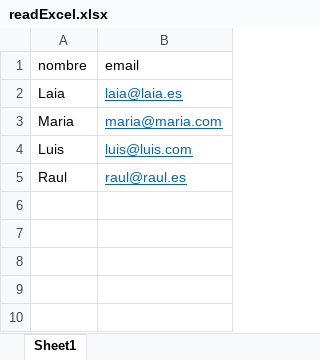
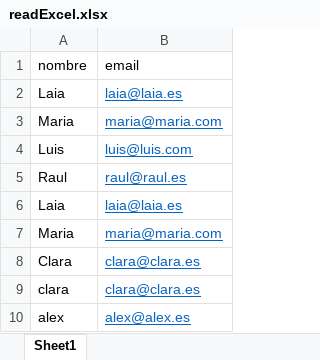
Before and after one commit to laiahidalgoj/retosOB, an Excel workbook: dia1/readExcel.xlsx, sheet Sheet1, drawn as a sheet; values as stored, in another font and other column widths than the file's, no borders; the diff names each change by its address in the sheet, - before the commit and + after, or states it on an @@ line.

```diff
--- a/dia1/readExcel.xlsx (sheet Sheet1)
+++ b/dia1/readExcel.xlsx (sheet Sheet1)
+row 6: Laia | laia@laia.es
+row 7: Maria | maria@maria.com
+row 8: Clara | clara@clara.es
+row 9: clara | clara@clara.es
+row 10: alex | alex@alex.es
```
Also changed, not shown: 1 other file.
